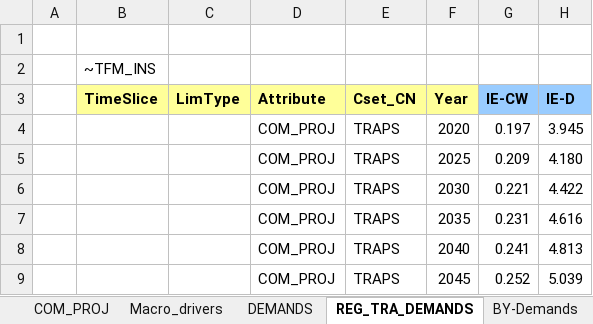
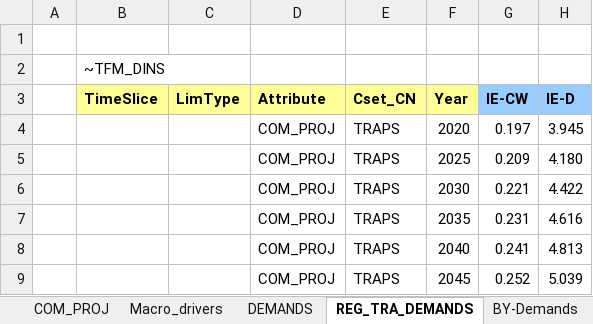
Before and after one commit to MaREI-EPMG/TIM-archived, an Excel workbook: SuppXLS/Scen_Demands_BASE.xlsx, sheet REG_TRA_DEMANDS, drawn as a sheet; only a part is shown; values as stored, in another font and other column widths than the file's, no borders; the diff names each change by its address in the sheet, - before the commit and + after, or states it on an @@ line.

Commit message:
Use DINS table to specify regional demand projections

```diff
--- a/SuppXLS/Scen_Demands_BASE.xlsx (sheet REG_TRA_DEMANDS)
+++ b/SuppXLS/Scen_Demands_BASE.xlsx (sheet REG_TRA_DEMANDS)
-B2 (TimeSlice): ~TFM_INS
+B2 (TimeSlice): ~TFM_DINS
```
